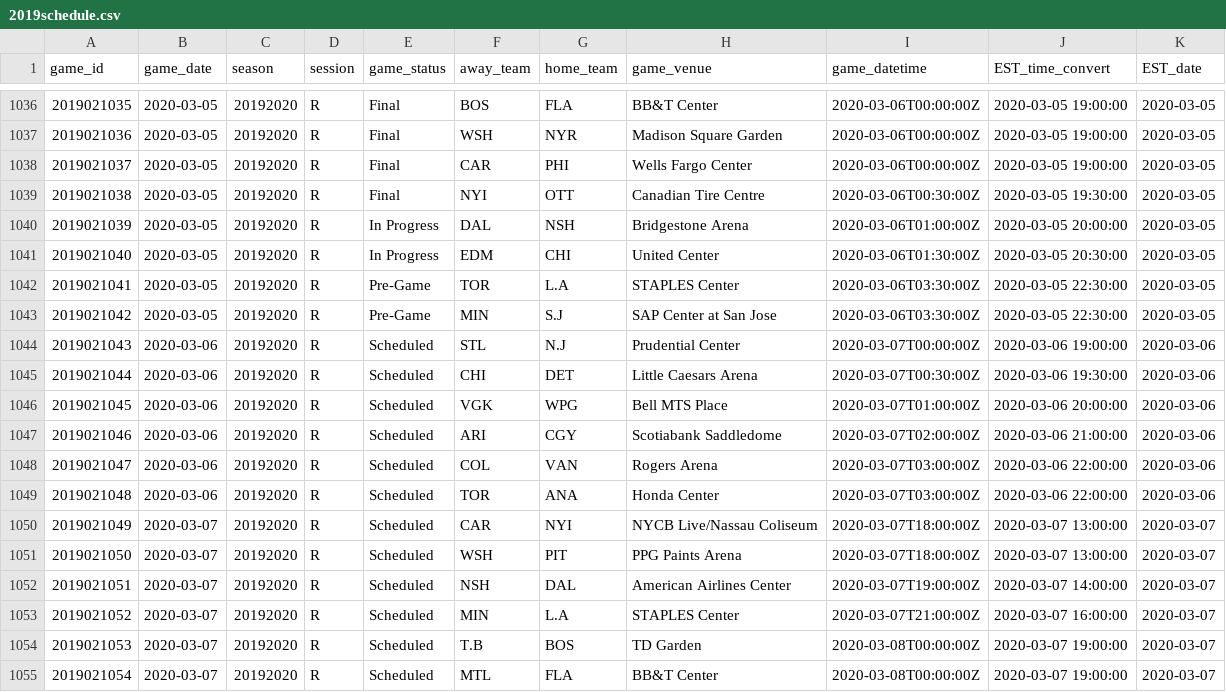
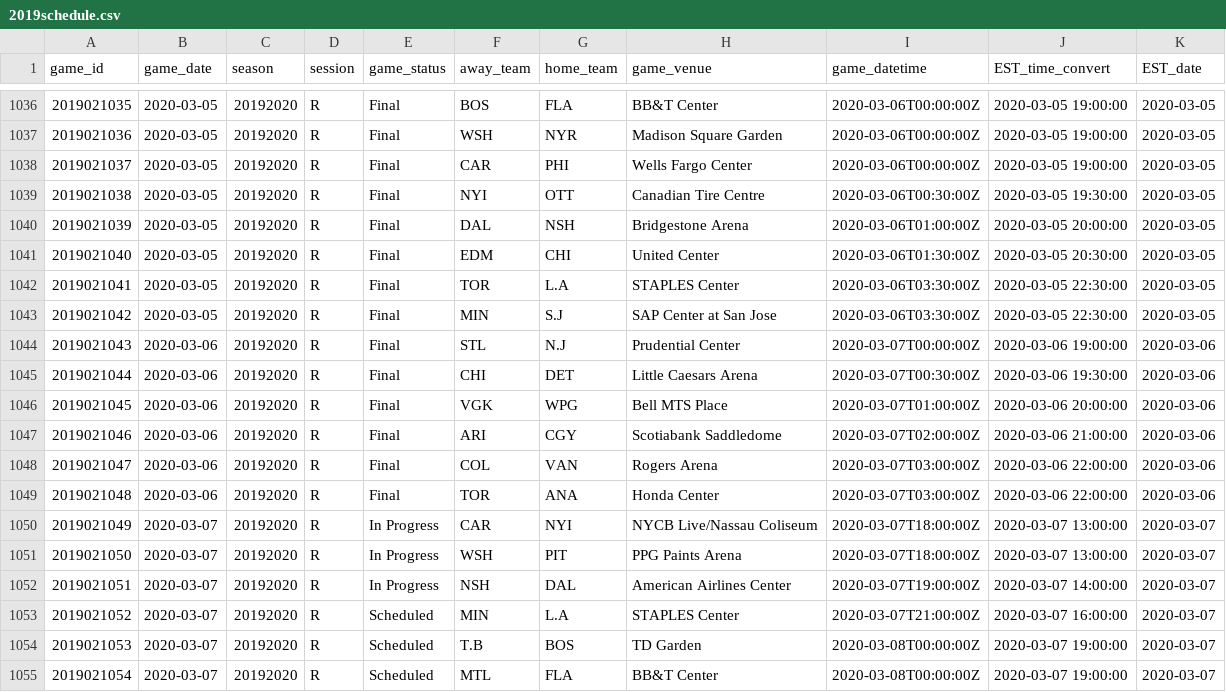
Before and after one commit to Colinifer/hockey, a CSV file: schedule/2019schedule.csv, drawn as a sheet; only a part is shown, gaps mark what is left out.

```diff
--- a/schedule/2019schedule.csv
+++ b/schedule/2019schedule.csv
@@ -1039,15 +1039,15 @@
 "2019021038",2020-03-05,"20192020","R","Final","NYI","OTT","Canadian Tire Centre","2020-03-06T00:30:00Z","2020-03-05 19:30:00",2020-03-05
-"2019021039",2020-03-05,"20192020","R","In Progress","DAL","NSH","Bridgestone Arena","2020-03-06T01:00:00Z","2020-03-05 20:00:00",2020-03-05
-"2019021040",2020-03-05,"20192020","R","In Progress","EDM","CHI","United Center","2020-03-06T01:30:00Z","2020-03-05 20:30:00",2020-03-05
-"2019021041",2020-03-05,"20192020","R","Pre-Game","TOR","L.A","STAPLES Center","2020-03-06T03:30:00Z","2020-03-05 22:30:00",2020-03-05
-"2019021042",2020-03-05,"20192020","R","Pre-Game","MIN","S.J","SAP Center at San Jose","2020-03-06T03:30:00Z","2020-03-05 22:30:00",2020-03-05
-"2019021043",2020-03-06,"20192020","R","Scheduled","STL","N.J","Prudential Center","2020-03-07T00:00:00Z","2020-03-06 19:00:00",2020-03-06
-"2019021044",2020-03-06,"20192020","R","Scheduled","CHI","DET","Little Caesars Arena","2020-03-07T00:30:00Z","2020-03-06 19:30:00",2020-03-06
-"2019021045",2020-03-06,"20192020","R","Scheduled","VGK","WPG","Bell MTS Place","2020-03-07T01:00:00Z","2020-03-06 20:00:00",2020-03-06
-"2019021046",2020-03-06,"20192020","R","Scheduled","ARI","CGY","Scotiabank Saddledome","2020-03-07T02:00:00Z","2020-03-06 21:00:00",2020-03-06
-"2019021047",2020-03-06,"20192020","R","Scheduled","COL","VAN","Rogers Arena","2020-03-07T03:00:00Z","2020-03-06 22:00:00",2020-03-06
-"2019021048",2020-03-06,"20192020","R","Scheduled","TOR","ANA","Honda Center","2020-03-07T03:00:00Z","2020-03-06 22:00:00",2020-03-06
-"2019021049",2020-03-07,"20192020","R","Scheduled","CAR","NYI","NYCB Live/Nassau Coliseum","2020-03-07T18:00:00Z","2020-03-07 13:00:00",2020-03-07
-"2019021050",2020-03-07,"20192020","R","Scheduled","WSH","PIT","PPG Paints Arena","2020-03-07T18:00:00Z","2020-03-07 13:00:00",2020-03-07
-"2019021051",2020-03-07,"20192020","R","Scheduled","NSH","DAL","American Airlines Center","2020-03-07T19:00:00Z","2020-03-07 14:00:00",2020-03-07
+"2019021039",2020-03-05,"20192020","R","Final","DAL","NSH","Bridgestone Arena","2020-03-06T01:00:00Z","2020-03-05 20:00:00",2020-03-05
+"2019021040",2020-03-05,"20192020","R","Final","EDM","CHI","United Center","2020-03-06T01:30:00Z","2020-03-05 20:30:00",2020-03-05
+"2019021041",2020-03-05,"20192020","R","Final","TOR","L.A","STAPLES Center","2020-03-06T03:30:00Z","2020-03-05 22:30:00",2020-03-05
+"2019021042",2020-03-05,"20192020","R","Final","MIN","S.J","SAP Center at San Jose","2020-03-06T03:30:00Z","2020-03-05 22:30:00",2020-03-05
+"2019021043",2020-03-06,"20192020","R","Final","STL","N.J","Prudential Center","2020-03-07T00:00:00Z","2020-03-06 19:00:00",2020-03-06
+"2019021044",2020-03-06,"20192020","R","Final","CHI","DET","Little Caesars Arena","2020-03-07T00:30:00Z","2020-03-06 19:30:00",2020-03-06
+"2019021045",2020-03-06,"20192020","R","Final","VGK","WPG","Bell MTS Place","2020-03-07T01:00:00Z","2020-03-06 20:00:00",2020-03-06
+"2019021046",2020-03-06,"20192020","R","Final","ARI","CGY","Scotiabank Saddledome","2020-03-07T02:00:00Z","2020-03-06 21:00:00",2020-03-06
+"2019021047",2020-03-06,"20192020","R","Final","COL","VAN","Rogers Arena","2020-03-07T03:00:00Z","2020-03-06 22:00:00",2020-03-06
+"2019021048",2020-03-06,"20192020","R","Final","TOR","ANA","Honda Center","2020-03-07T03:00:00Z","2020-03-06 22:00:00",2020-03-06
+"2019021049",2020-03-07,"20192020","R","In Progress","CAR","NYI","NYCB Live/Nassau Coliseum","2020-03-07T18:00:00Z","2020-03-07 13:00:00",2020-03-07
+"2019021050",2020-03-07,"20192020","R","In Progress","WSH","PIT","PPG Paints Arena","2020-03-07T18:00:00Z","2020-03-07 13:00:00",2020-03-07
+"2019021051",2020-03-07,"20192020","R","In Progress","NSH","DAL","American Airlines Center","2020-03-07T19:00:00Z","2020-03-07 14:00:00",2020-03-07
 "2019021052",2020-03-07,"20192020","R","Scheduled","MIN","L.A","STAPLES Center","2020-03-07T21:00:00Z","2020-03-07 16:00:00",2020-03-07
```
Also changed, not shown: 3 other files.
